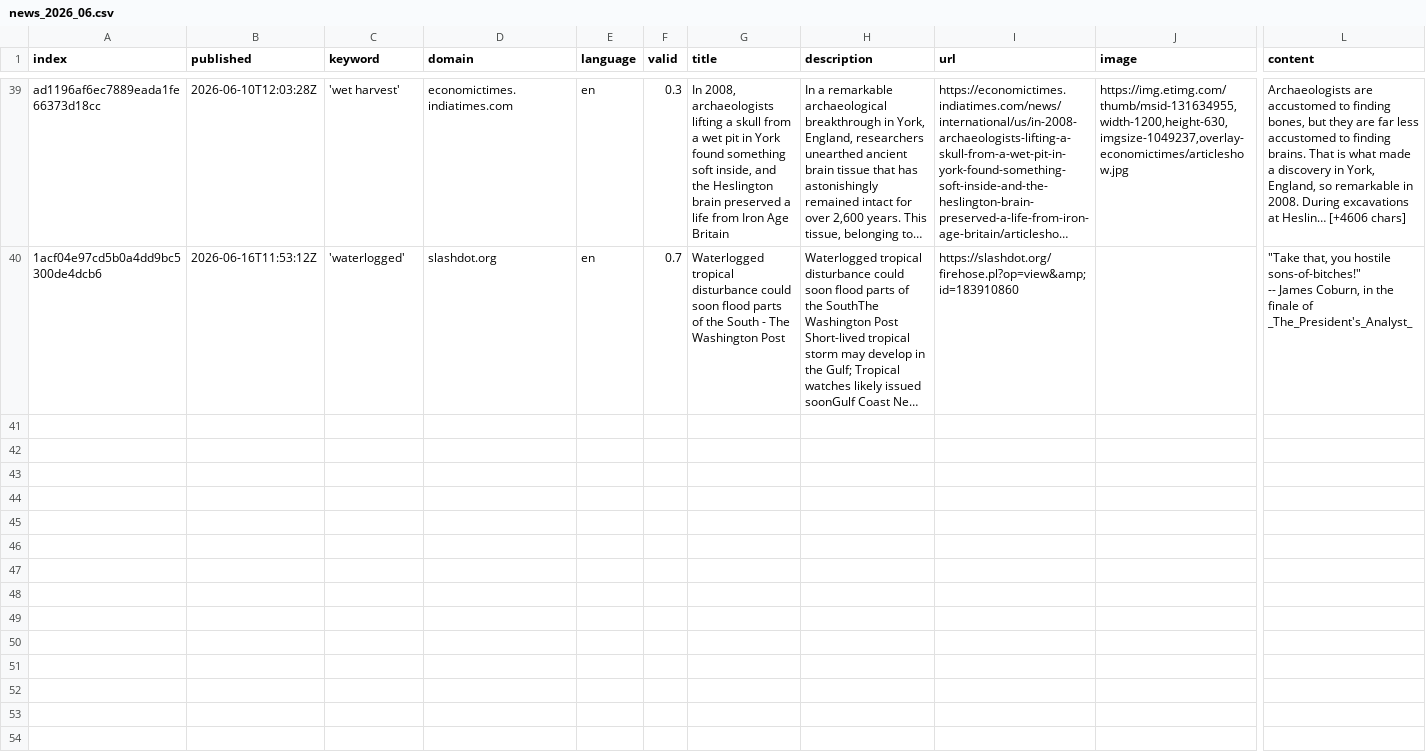
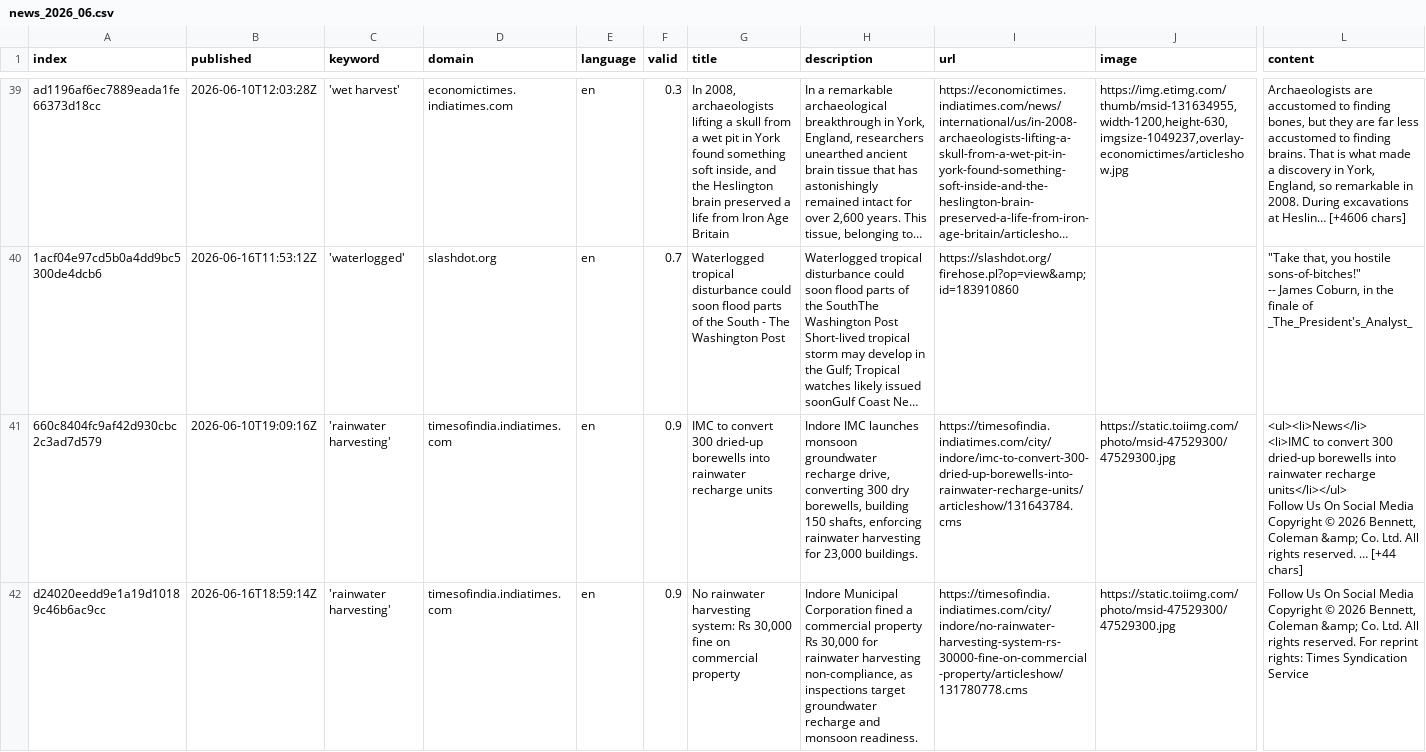
Before and after one commit to hb219-news/wetSpellIsComing, a CSV file: csv/news_2026_06.csv, drawn as a sheet; only a part is shown, gaps mark what is left out; long unchanged cells end in …; rows hold the shown columns only; ↵ is a line break in a cell; the diff names each change by its address in the sheet, - before the commit and + after, or states it on an @@ line.

Commit message:
Commit from GitHub Actions (harvest:0.0)

```diff
--- a/csv/news_2026_06.csv
+++ b/csv/news_2026_06.csv
+row 41: 660c8404fc9af42d930cbc2c3ad7d579 | 2026-06-10T19:09:16Z | 'rainwater harvesting' | timesofindia.indiatimes.com | en | 0.9 | IMC to convert 300 dried-up borewells into rainwater recharge units | Indore IMC launches monsoon groundwater recharge drive, converting 300 dry borewells, building 150 shafts, enforcing rainwater harvesting for 23,000 buildings. | https://timesofindia.indiatimes.com/city/indore/imc-to-convert-300-dried-up-borewells-into-rainwater-recharge-units/articleshow/131643784.cms | https://static.toiimg.com/photo/msid-47529300/47529300.jpg | <ul><li>News</li> ↵ <li>IMC to convert 300 dried-up borewells into rainwater recharge units</li></ul> ↵ Follow Us On Social Media ↵ Copyright © 2026 Bennett, Coleman &amp; Co. Ltd. All rights reserved. … [+44 chars]
+row 42: d24020eedd9e1a19d10189c46b6ac9cc | 2026-06-16T18:59:14Z | 'rainwater harvesting' | timesofindia.indiatimes.com | en | 0.9 | No rainwater harvesting system: Rs 30,000 fine on commercial property | Indore Municipal Corporation fined a commercial property Rs 30,000 for rainwater harvesting non-compliance, as inspections target groundwater recharge and monsoon readiness. | https://timesofindia.indiatimes.com/city/indore/no-rainwater-harvesting-system-rs-30000-fine-on-commercial-property/articleshow/131780778.cms | https://static.toiimg.com/photo/msid-47529300/47529300.jpg | Follow Us On Social Media ↵ Copyright © 2026 Bennett, Coleman &amp; Co. Ltd. All rights reserved. For reprint rights: Times Syndication Service
```
Also changed, not shown: csv/news_2026_05.csv, keywords.csv.
